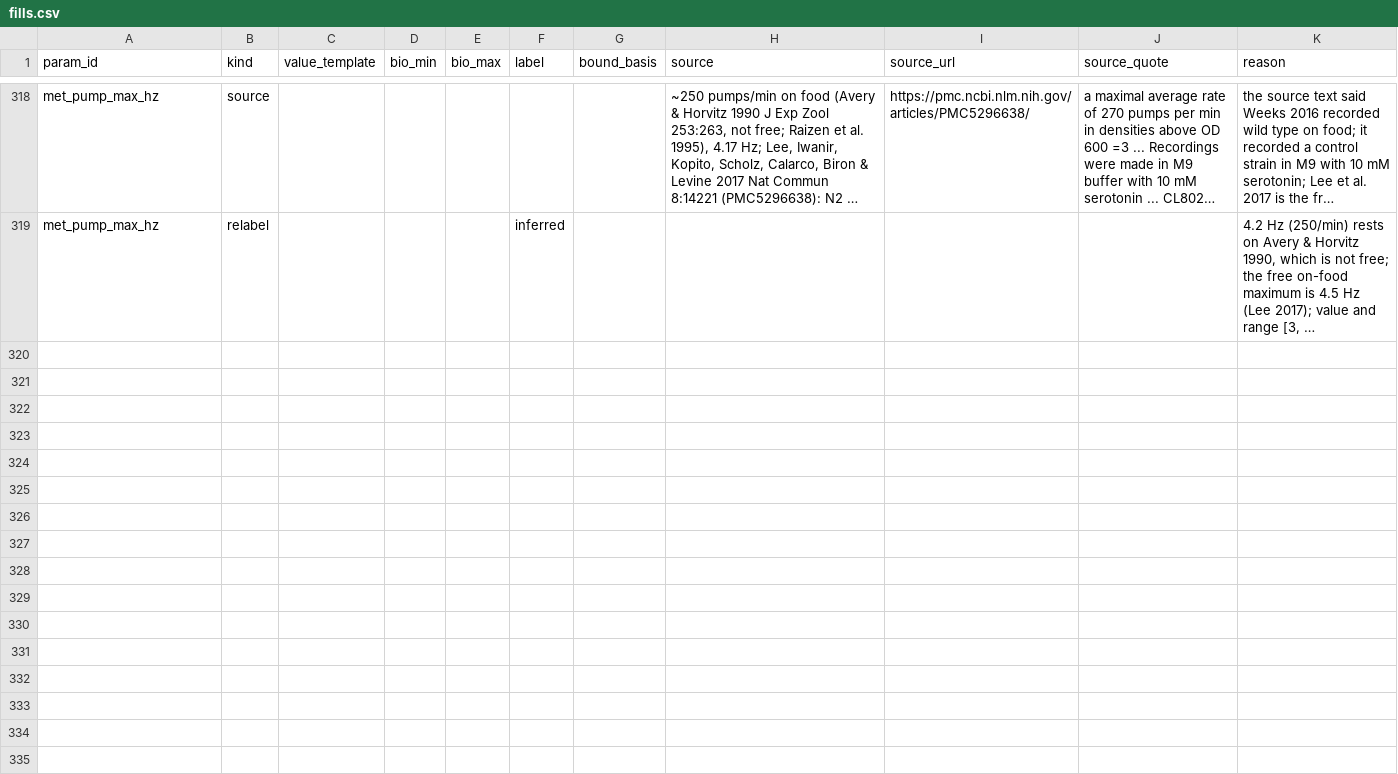
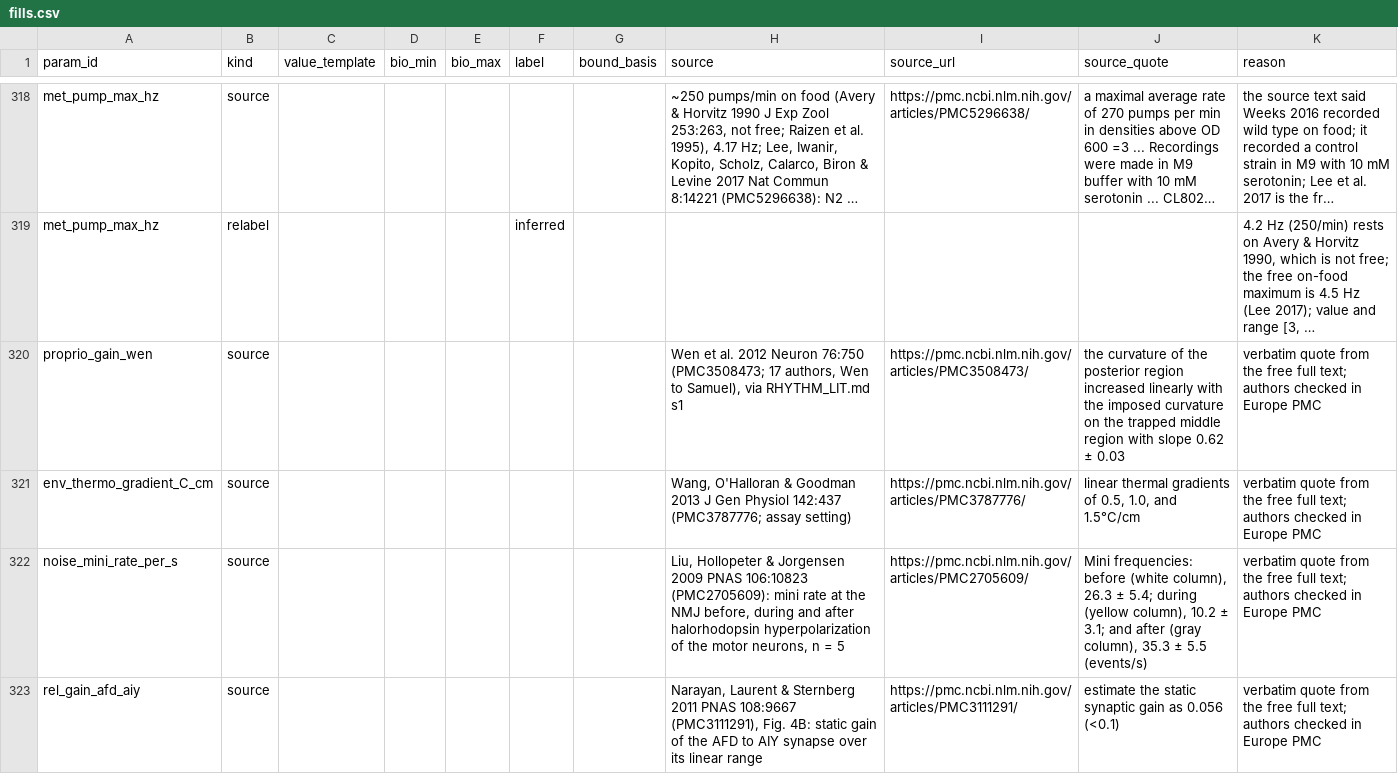
Before and after one commit to bengreff/fly-emulation, a CSV file: data/worm/catalog/fills.csv, drawn as a sheet; only a part is shown, gaps mark what is left out; long unchanged cells end in …; the diff covers the shown part only; the diff names each change by its address in the sheet, - before the commit and + after, or states it on an @@ line.

```diff
--- a/data/worm/catalog/fills.csv
+++ b/data/worm/catalog/fills.csv
+row 320: proprio_gain_wen | source |  |  |  |  |  | Wen et al. 2012 Neuron 76:750 (PMC3508473; 17 authors, Wen to Samuel), via RHYTHM_LIT.md s1 | https://pmc.ncbi.nlm.nih.gov/articles/PMC3508473/ | the curvature of the posterior region increased linearly with the imposed curvature on the trapped middle region with slope 0.62 ± 0.03 | verbatim quote from the free full text; authors checked in Europe PMC
+row 321: env_thermo_gradient_C_cm | source |  |  |  |  |  | Wang, O'Halloran & Goodman 2013 J Gen Physiol 142:437 (PMC3787776; assay setting) | https://pmc.ncbi.nlm.nih.gov/articles/PMC3787776/ | linear thermal gradients of 0.5, 1.0, and 1.5°C/cm | verbatim quote from the free full text; authors checked in Europe PMC
+row 322: noise_mini_rate_per_s | source |  |  |  |  |  | Liu, Hollopeter & Jorgensen 2009 PNAS 106:10823 (PMC2705609): mini rate at the NMJ before, during and after halorhodopsin hyperpolarization of the motor neurons, n = 5 | https://pmc.ncbi.nlm.nih.gov/articles/PMC2705609/ | Mini frequencies: before (white column), 26.3 ± 5.4; during (yellow column), 10.2 ± 3.1; and after (gray column), 35.3 ± 5.5 (events/s) | verbatim quote from the free full text; authors checked in Europe PMC
+row 323: rel_gain_afd_aiy | source |  |  |  |  |  | Narayan, Laurent & Sternberg 2011 PNAS 108:9667 (PMC3111291), Fig. 4B: static gain of the AFD to AIY synapse over its linear range | https://pmc.ncbi.nlm.nih.gov/articles/PMC3111291/ | estimate the static synaptic gain as 0.056 (<0.1) | verbatim quote from the free full text; authors checked in Europe PMC
```
Also changed, not shown: 4 added rows elsewhere in this file, data/worm/catalog/quote_check.csv, 6 other files.
